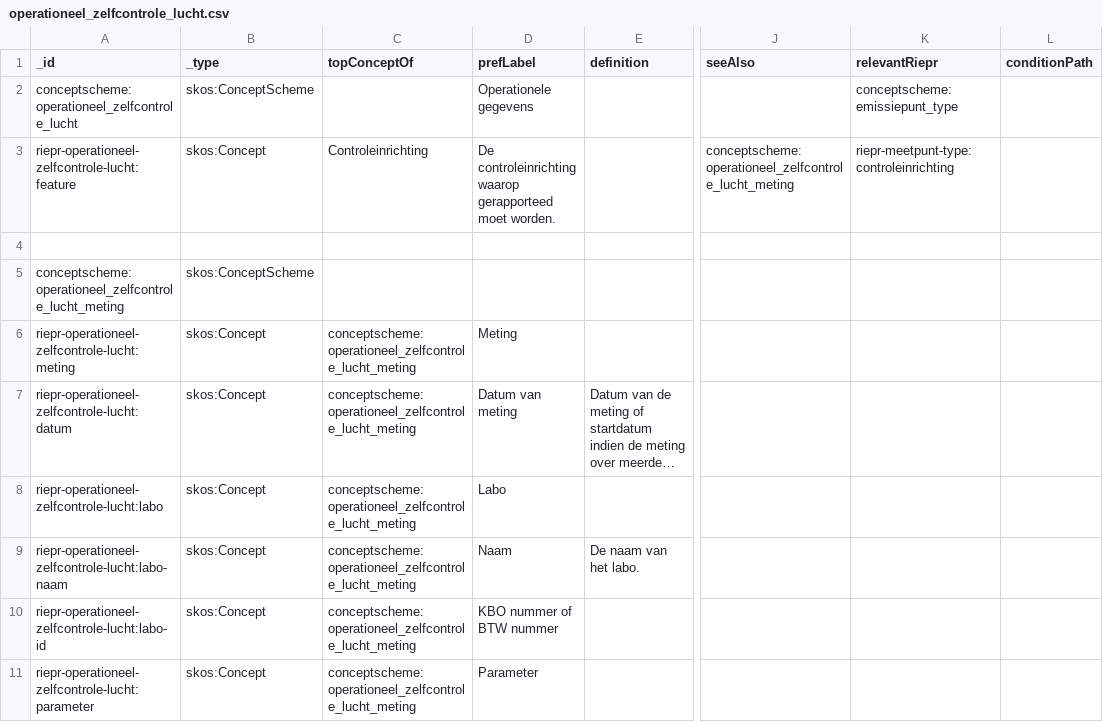
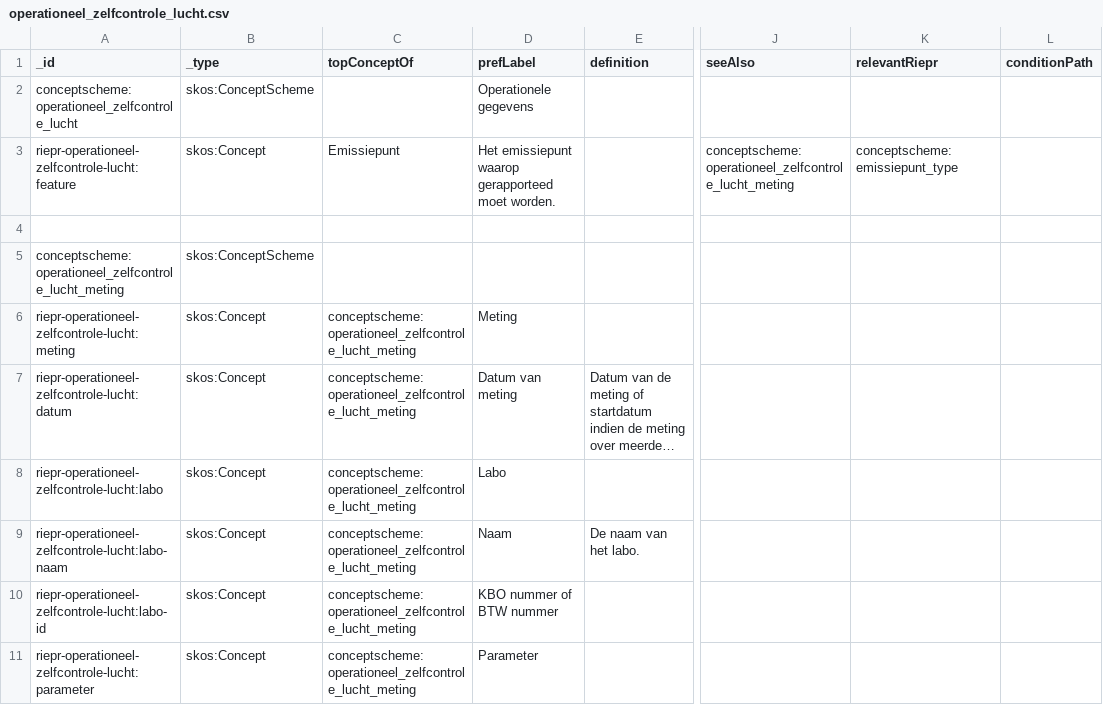
Before and after one commit to milieuinfo/codelijst-rie-iepr, a CSV file: src/source/operationeel_zelfcontrole_lucht.csv, drawn as a sheet; only a part is shown, gaps mark what is left out; long unchanged cells end in …; the diff names each change by its address in the sheet, - before the commit and + after, or states it on an @@ line.

```diff
--- a/src/source/operationeel_zelfcontrole_lucht.csv
+++ b/src/source/operationeel_zelfcontrole_lucht.csv
-K2 (relevantRiepr): conceptscheme:emissiepunt_type
+K2 (relevantRiepr): (empty)
-C3 (topConceptOf): Controleinrichting
+C3 (topConceptOf): Emissiepunt
-D3 (prefLabel): De controleinrichting waarop gerapporteed…
+D3 (prefLabel): Het emissiepunt waarop gerapporteed…
-K3 (relevantRiepr): riepr-meetpunt-type:controleinrichting
+K3 (relevantRiepr): conceptscheme:emissiepunt_type
```
Also changed, not shown: 24 other files.
